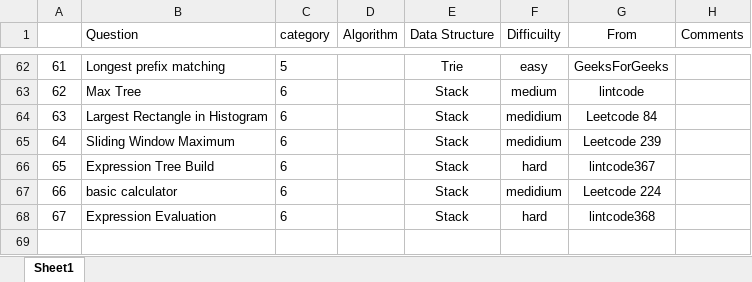
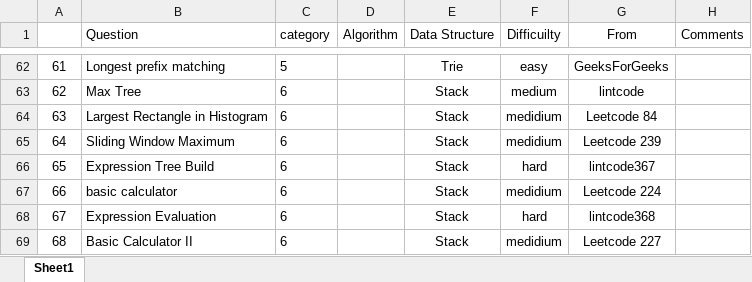
Before and after one commit to jiangbowei2010/Algorithm, an Excel workbook: Question_List.xlsx, sheet Sheet1, drawn as a sheet; only a part is shown, gaps mark what is left out; values as stored, in another font and other column widths than the file's, no borders; the diff names each change by its address in the sheet, - before the commit and + after, or states it on an @@ line.

Commit message:
Basic Calculator II

```diff
--- a/Question_List.xlsx (sheet Sheet1)
+++ b/Question_List.xlsx (sheet Sheet1)
+row 69: 68 | Basic Calculator II | 6 |  | Stack | medidium | Leetcode 227
```
Also changed, not shown: 1 other file.
